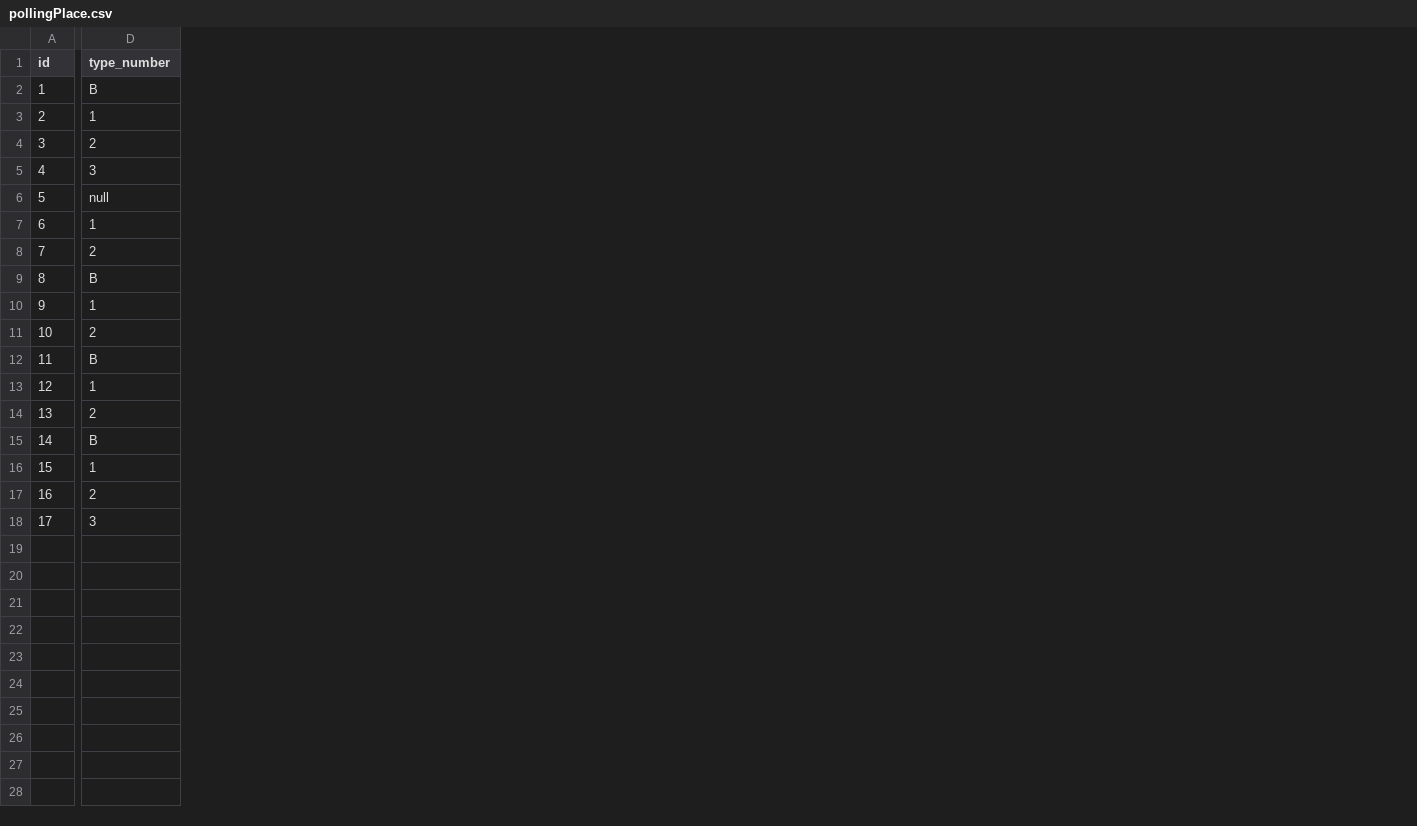
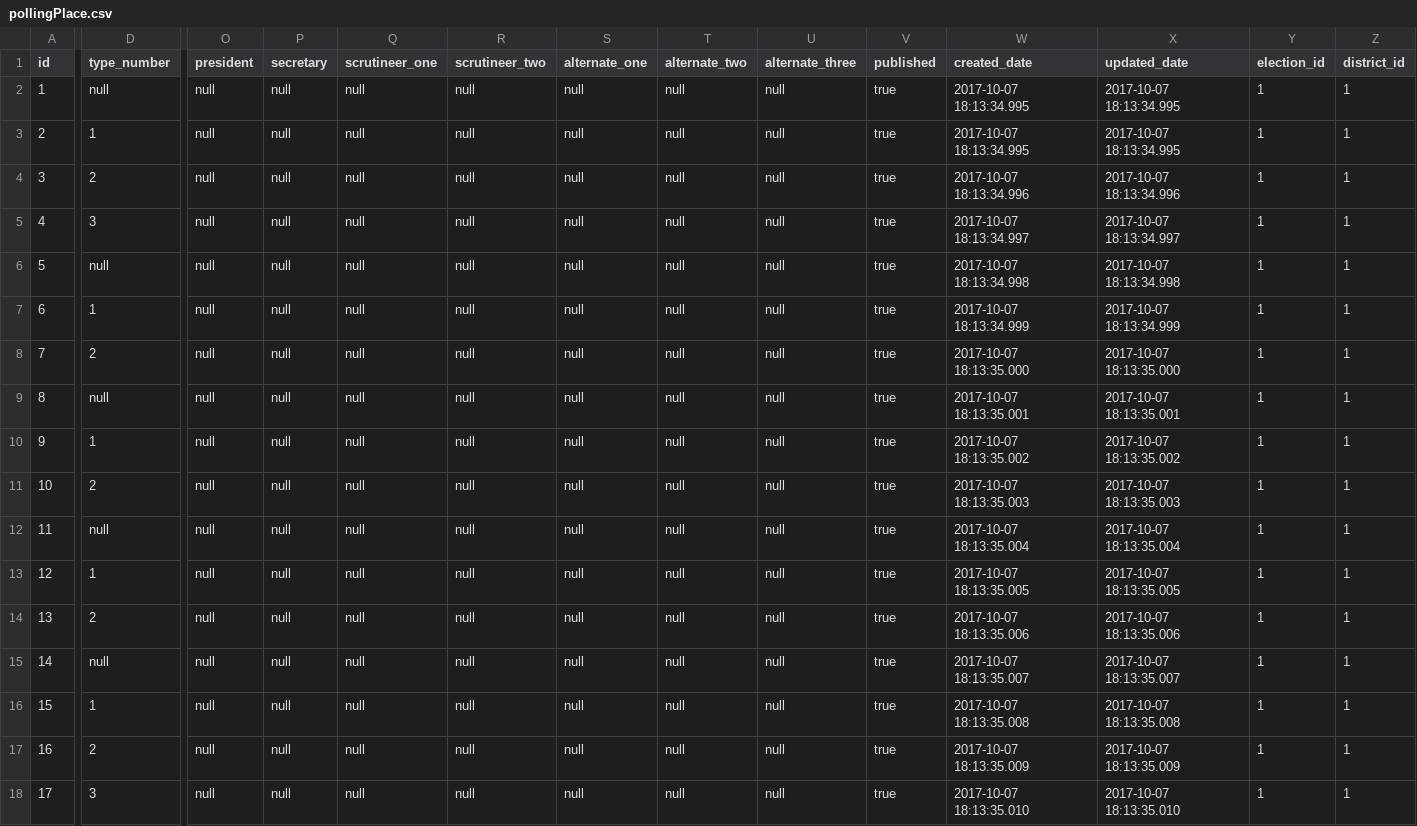
Before and after one commit to lopezoliveraeddy/sidener, a CSV file: src/main/resources/config/liquibase/pollingPlace.csv, drawn as a sheet; only a part is shown, gaps mark what is left out; the diff names each change by its address in the sheet, - before the commit and + after, or states it on an @@ line.

```diff
--- a/src/main/resources/config/liquibase/pollingPlace.csv
+++ b/src/main/resources/config/liquibase/pollingPlace.csv
+column O (president), rows 2-18: all null
+column P (secretary), rows 2-18: all null
+column Q (scrutineer_one), rows 2-18: all null
+column R (scrutineer_two), rows 2-18: all null
+column S (alternate_one), rows 2-18: all null
+column T (alternate_two), rows 2-18: all null
+column U (alternate_three), rows 2-18: all null
+column V (published), rows 2-18: all true
+column W (created_date), rows 2-18: 2017-10-07 18:13:34.995 | 2017-10-07 18:13:34.995 | 2017-10-07 18:13:34.996 | 2017-10-07 18:13:34.997 | 2017-10-07 18:13:34.998 | 2017-10-07 18:13:34.999 | 2017-10-07 18:13:35.000 | 2017-10-07 18:13:35.001 | 2017-10-07 18:13:35.002 | 2017-10-07 18:13:35.003 | 2017-10-07 18:13:35.004 | 2017-10-07 18:13:35.005 | 2017-10-07 18:13:35.006 | 2017-10-07 18:13:35.007 | 2017-10-07 18:13:35.008 | 2017-10-07 18:13:35.009 | 2017-10-07 18:13:35.010
+column X (updated_date), rows 2-18: 2017-10-07 18:13:34.995 | 2017-10-07 18:13:34.995 | 2017-10-07 18:13:34.996 | 2017-10-07 18:13:34.997 | 2017-10-07 18:13:34.998 | 2017-10-07 18:13:34.999 | 2017-10-07 18:13:35.000 | 2017-10-07 18:13:35.001 | 2017-10-07 18:13:35.002 | 2017-10-07 18:13:35.003 | 2017-10-07 18:13:35.004 | 2017-10-07 18:13:35.005 | 2017-10-07 18:13:35.006 | 2017-10-07 18:13:35.007 | 2017-10-07 18:13:35.008 | 2017-10-07 18:13:35.009 | 2017-10-07 18:13:35.010
+column Y (election_id), rows 2-18: all 1
+column Z (district_id), rows 2-18: all 1
-D2 (type_number): B
+D2 (type_number): null
-D9 (type_number): B
+D9 (type_number): null
-D12 (type_number): B
+D12 (type_number): null
-D15 (type_number): B
+D15 (type_number): null
```
Also changed, not shown: src/main/resources/config/liquibase/district.csv, src/main/resources/config/liquibase/politicalParty.csv, 5 other files.
